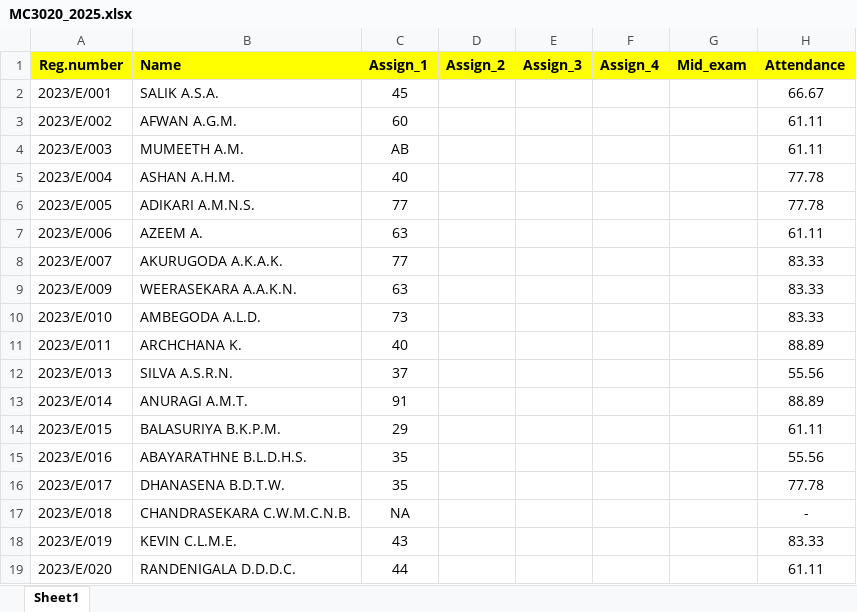
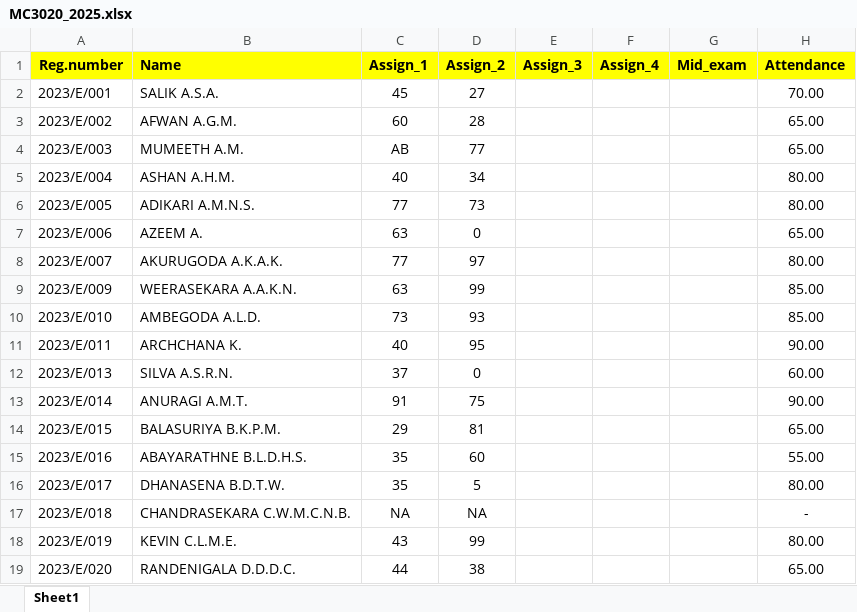
Before and after one commit to IDSFoE/MC3020_Attendance, an Excel workbook: MC3020_2025.xlsx, sheet Sheet1, drawn as a sheet; only a part is shown; values as stored, in another font and other column widths than the file's, no borders; the diff covers the shown part only; the diff names each change by its address in the sheet, - before the commit and + after, or states it on an @@ line.

Commit message:
Update MC3020_2025.xlsx

```diff
--- a/MC3020_2025.xlsx (sheet Sheet1)
+++ b/MC3020_2025.xlsx (sheet Sheet1)
-D2 (Assign_2): (empty)
+D2 (Assign_2): 27
-H2 (Attendance): 66.67
+H2 (Attendance): 70.00
-D3 (Assign_2): (empty)
+D3 (Assign_2): 28
-H3:H4 (Attendance): 61.11
+H3:H4 (Attendance): 65.00
-D4 (Assign_2): (empty)
+D4 (Assign_2): 77
-D5 (Assign_2): (empty)
+D5 (Assign_2): 34
-H5:H6 (Attendance): 77.78
+H5:H6 (Attendance): 80.00
-D6 (Assign_2): (empty)
+D6 (Assign_2): 73
-D7 (Assign_2): (empty)
+D7 (Assign_2): 0
-H7 (Attendance): 61.11
+H7 (Attendance): 65.00
-D8 (Assign_2): (empty)
+D8 (Assign_2): 97
-H8 (Attendance): 83.33
+H8 (Attendance): 80.00
-D9 (Assign_2): (empty)
+D9 (Assign_2): 99
-H9:H10 (Attendance): 83.33
+H9:H10 (Attendance): 85.00
-D10 (Assign_2): (empty)
+D10 (Assign_2): 93
-D11 (Assign_2): (empty)
+D11 (Assign_2): 95
-H11 (Attendance): 88.89
+H11 (Attendance): 90.00
-D12 (Assign_2): (empty)
+D12 (Assign_2): 0
-H12 (Attendance): 55.56
+H12 (Attendance): 60.00
-D13 (Assign_2): (empty)
+D13 (Assign_2): 75
-H13 (Attendance): 88.89
+H13 (Attendance): 90.00
-D14 (Assign_2): (empty)
+D14 (Assign_2): 81
-H14 (Attendance): 61.11
+H14 (Attendance): 65.00
-D15 (Assign_2): (empty)
+D15 (Assign_2): 60
-H15 (Attendance): 55.56
+H15 (Attendance): 55.00
-D16 (Assign_2): (empty)
+D16 (Assign_2): 5
-H16 (Attendance): 77.78
+H16 (Attendance): 80.00
-D17 (Assign_2): (empty)
+D17 (Assign_2): NA
-D18 (Assign_2): (empty)
+D18 (Assign_2): 99
-H18 (Attendance): 83.33
+H18 (Attendance): 80.00
-D19 (Assign_2): (empty)
+D19 (Assign_2): 38
-H19 (Attendance): 61.11
+H19 (Attendance): 65.00
```
Also changed, not shown: 2 added rows and 369 edited cells elsewhere in this sheet.
